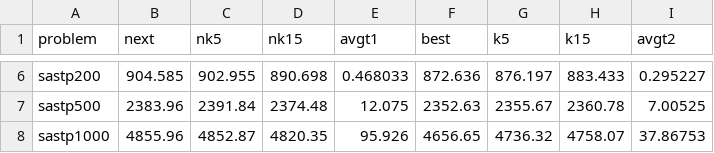
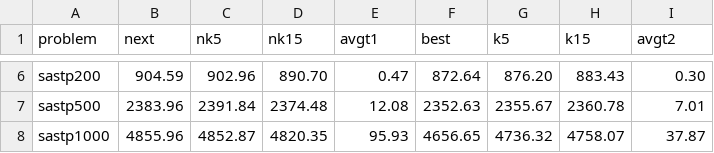
Before and after one commit to stefanhepp/hot-sastp, a CSV file: results/VND/VNDResD.csv, drawn as a sheet; only a part is shown, gaps mark what is left out; the diff covers the shown part only; the diff names each change by its address in the sheet, - before the commit and + after, or states it on an @@ line.

```diff
--- a/results/VND/VNDResD.csv
+++ b/results/VND/VNDResD.csv
-B6 (next): 904.585
+B6 (next): 904.59
-C6 (nk5): 902.955
+C6 (nk5): 902.96
-D6 (nk15): 890.698
+D6 (nk15): 890.70
-E6 (avgt1): 0.468033
+E6 (avgt1): 0.47
-F6 (best): 872.636
+F6 (best): 872.64
-G6 (k5): 876.197
+G6 (k5): 876.20
-H6 (k15): 883.433
+H6 (k15): 883.43
-I6 (avgt2): 0.295227
+I6 (avgt2): 0.30
-E7 (avgt1): 12.075
+E7 (avgt1): 12.08
-I7 (avgt2): 7.00525
+I7 (avgt2): 7.01
-E8 (avgt1): 95.926
+E8 (avgt1): 95.93
-I8 (avgt2): 37.86753
+I8 (avgt2): 37.87
```
Also changed, not shown: 31 edited cells elsewhere in this file, results/grasp/vndS.csv, results/grasp/vndThree/best/report.csv, 12 other files.
